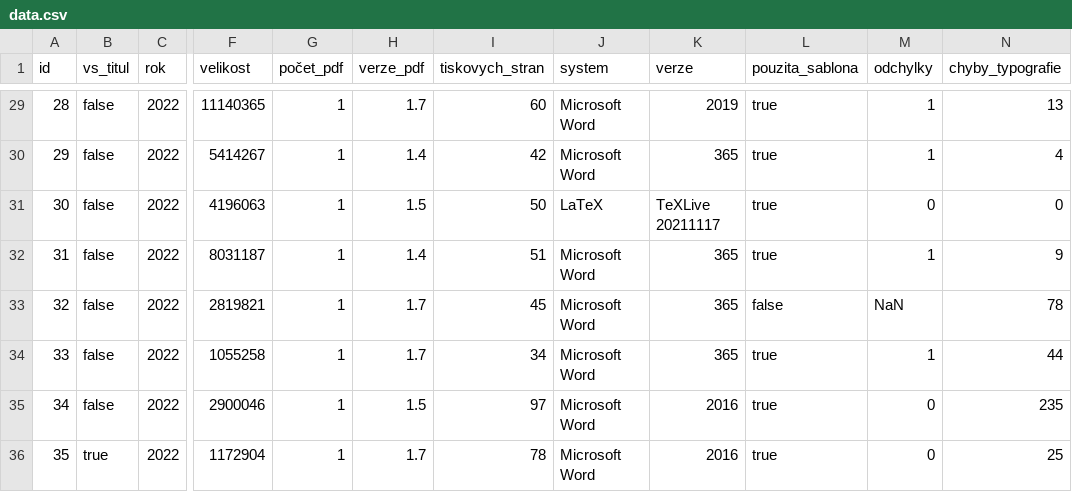
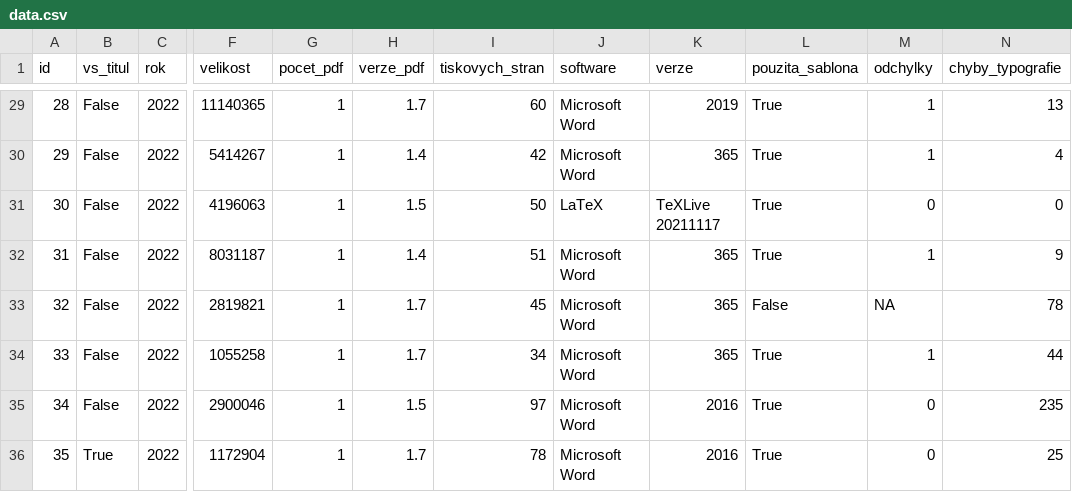
Before and after one commit to jhlade/KP-APP, a CSV file: 2022/data.csv, drawn as a sheet; only a part is shown, gaps mark what is left out; the diff covers the shown part only; the diff names each change by its address in the sheet, - before the commit and + after, or states it on an @@ line.

```diff
--- a/2022/data.csv
+++ b/2022/data.csv
-G1: počet_pdf
+G1: pocet_pdf
-J1: system
+J1: software
-B29:B35 (vs_titul): false
+B29:B35 (vs_titul): False
-L29:L32 (pouzita_sablona): true
+L29:L32 (pouzita_sablona): True
-L33 (pouzita_sablona): false
+L33 (pouzita_sablona): False
-M33 (odchylky): NaN
+M33 (odchylky): NA
-L34:L36 (pouzita_sablona): true
+L34:L36 (pouzita_sablona): True
-B36 (vs_titul): true
+B36 (vs_titul): True
```
Also changed, not shown: 65 edited cells elsewhere in this file, 3 other files.
